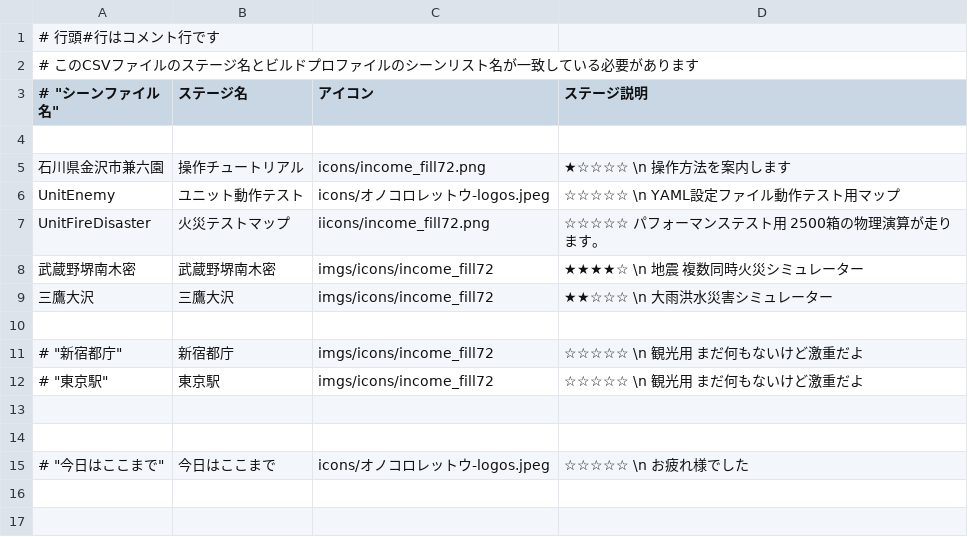
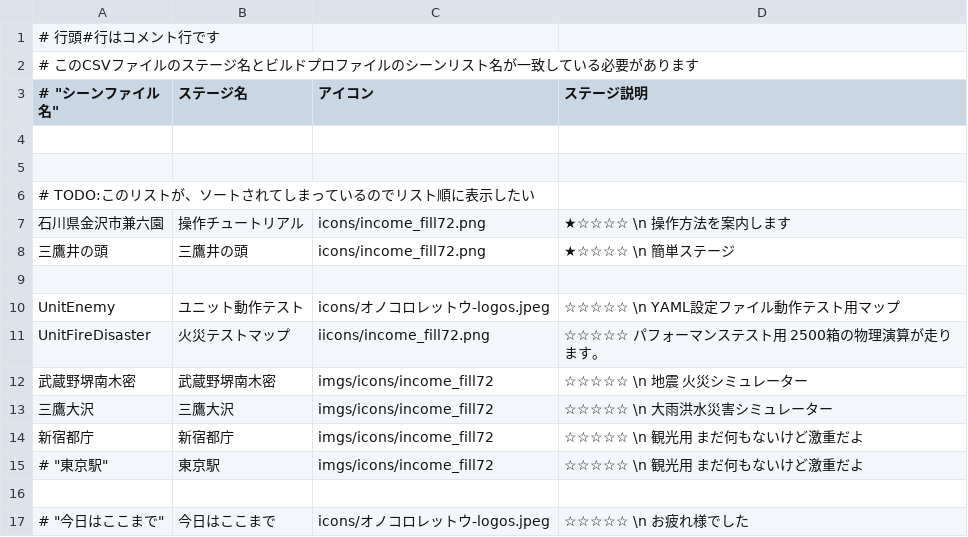
Before and after one commit to kuippa/OnoCoro, a CSV file: Assets/StreamingAssets/staging/stagelist.csv, drawn as a sheet.

```diff
--- a/Assets/StreamingAssets/staging/stagelist.csv
+++ b/Assets/StreamingAssets/staging/stagelist.csv
@@ -4,11 +4,13 @@
 
+
+# TODO:このリストが、ソートされてしまっているのでリスト順に表示したい
 "石川県金沢市兼六園", "操作チュートリアル", "icons/income_fill72.png","★☆☆☆☆ \n 操作方法を案内します"
+"三鷹井の頭", "三鷹井の頭", "icons/income_fill72.png","★☆☆☆☆ \n 簡単ステージ"
+
 "UnitEnemy", "ユニット動作テスト", "icons/オノコロレットウ-logos.jpeg","☆☆☆☆☆ \n YAML設定ファイル動作テスト用マップ"
 "UnitFireDisaster", "火災テストマップ", "iicons/income_fill72.png","☆☆☆☆☆ パフォーマンステスト用 2500箱の物理演算が走ります。"
-"武蔵野堺南木密", "武蔵野堺南木密", "imgs/icons/income_fill72","★★★★☆ \n 地震 複数同時火災シミュレーター"
-"三鷹大沢", "三鷹大沢", "imgs/icons/income_fill72","★★☆☆☆ \n 大雨洪水災害シミュレーター"
-
-# "新宿都庁", "新宿都庁", "imgs/icons/income_fill72","☆☆☆☆☆ \n 観光用 まだ何もないけど激重だよ"
+"武蔵野堺南木密", "武蔵野堺南木密", "imgs/icons/income_fill72","☆☆☆☆☆ \n 地震 火災シミュレーター"
+"三鷹大沢", "三鷹大沢", "imgs/icons/income_fill72","☆☆☆☆☆ \n 大雨洪水災害シミュレーター"
+"新宿都庁", "新宿都庁", "imgs/icons/income_fill72","☆☆☆☆☆ \n 観光用 まだ何もないけど激重だよ"
 # "東京駅", "東京駅", "imgs/icons/income_fill72","☆☆☆☆☆ \n 観光用 まだ何もないけど激重だよ"
-
 
```
Also changed, not shown: 27 other files.
